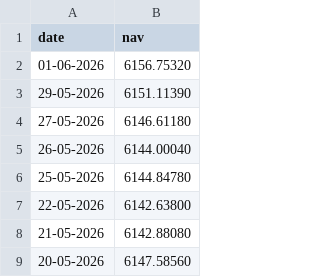
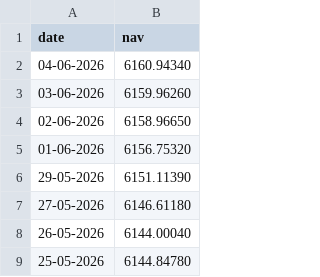
Before and after one commit to Nitesh-One/mutual_fund_analysis, a CSV file: data/raw/axis_bluechip_nav.csv, drawn as a sheet; only a part is shown; the shorter side is filled out with more unchanged rows; the diff names each change by its address in the sheet, - before the commit and + after, or states it on an @@ line.

```diff
--- a/data/raw/axis_bluechip_nav.csv
+++ b/data/raw/axis_bluechip_nav.csv
+row 2: 04-06-2026 | 6160.94340
+row 3: 03-06-2026 | 6159.96260
+row 4: 02-06-2026 | 6158.96650
```
Also changed, not shown: data/raw/hdfc_top100_direct_nav.csv, data/raw/icici_bluechip_nav.csv, 30 other files.
